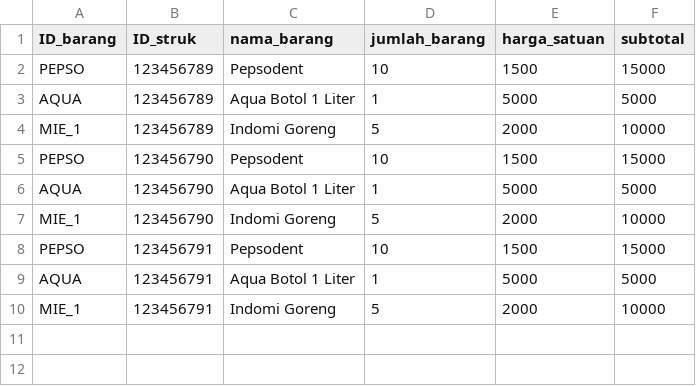
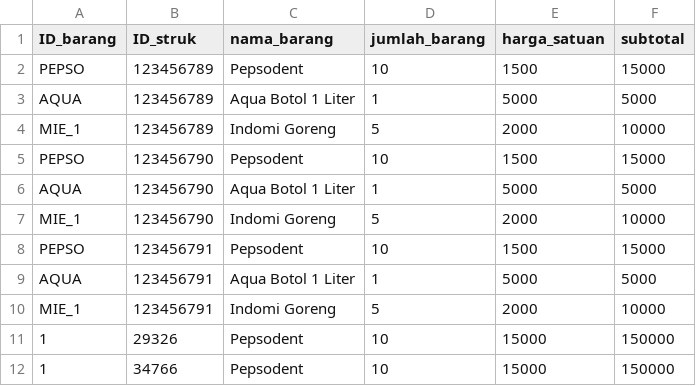
Before and after one commit to michaellhans/algopro-tubes, a CSV file: src/database/T_TRANSAKSI.csv, drawn as a sheet.

Commit message:
Database CRUD completed

```diff
--- a/src/database/T_TRANSAKSI.csv
+++ b/src/database/T_TRANSAKSI.csv
@@ -10 +10,3 @@ AQUA,123456791,Aqua Botol 1 Liter,1,5000,5000
 MIE_1,123456791,Indomi Goreng,5,2000,10000
+1,29326,Pepsodent,10,15000,150000
+1,34766,Pepsodent,10,15000,150000
```
Also changed, not shown: 4 other files.
